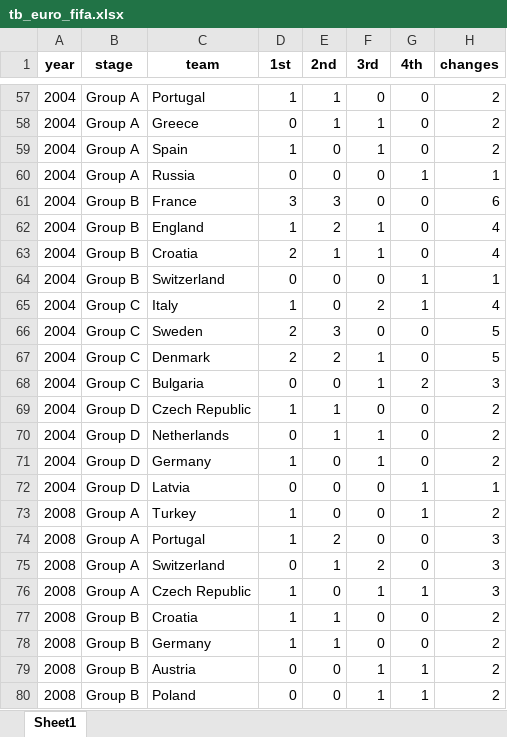
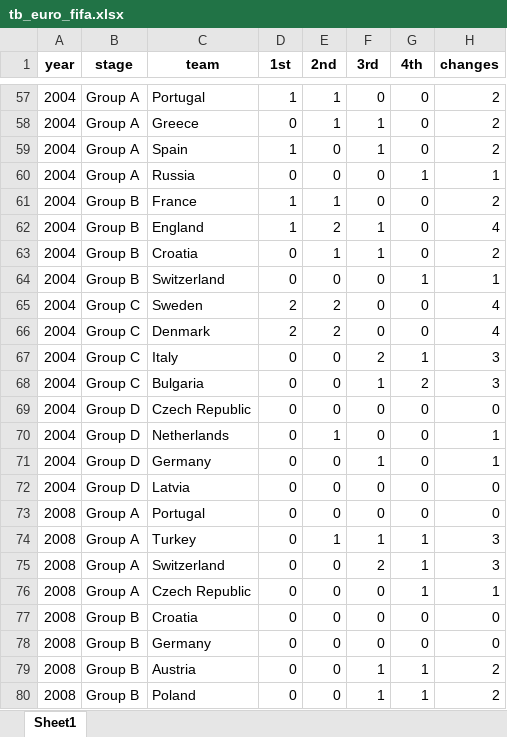
Before and after one commit to AEGDDI/tiebreak_wc, an Excel workbook: data/out/tb_euro_fifa.xlsx, sheet Sheet1, drawn as a sheet; only a part is shown, gaps mark what is left out; values as stored, in another font and other column widths than the file's, no borders; removed rows and columns are numbered as before the commit, all else as after; the diff covers the shown part only; the diff names each change by its address in the sheet, - before the commit and + after, or states it on an @@ line.

```diff
--- a/data/out/tb_euro_fifa.xlsx (sheet Sheet1)
+++ b/data/out/tb_euro_fifa.xlsx (sheet Sheet1)
-D61 (1st): 3
+D61 (1st): 1
-E61 (2nd): 3
+E61 (2nd): 1
-H61 (changes): 6
+H61 (changes): 2
-D63 (1st): 2
+D63 (1st): 0
-H63 (changes): 4
+H63 (changes): 2
-row 65: 2004 | Group C | Italy | 1 | 0 | 2 | 1 | 4
-E65 (2nd): 3
+E65 (2nd): 2
-H65:H66 (changes): 5
+H65:H66 (changes): 4
-F66 (3rd): 1
+F66 (3rd): 0
+row 67: 2004 | Group C | Italy | 0 | 0 | 2 | 1 | 3
-D69 (1st): 1
+D69 (1st): 0
-E69 (2nd): 1
+E69 (2nd): 0
-H69 (changes): 2
+H69 (changes): 0
-F70 (3rd): 1
+F70 (3rd): 0
-H70:H71 (changes): 2
+H70:H71 (changes): 1
-D71 (1st): 1
+D71 (1st): 0
-G72 (4th): 1
+G72 (4th): 0
-H72 (changes): 1
+H72 (changes): 0
-row 73: 2008 | Group A | Turkey | 1 | 0 | 0 | 1 | 2
-D73 (1st): 1
+D73 (1st): 0
-E73 (2nd): 2
+E73 (2nd): 0
-H73 (changes): 3
+H73 (changes): 0
+row 74: 2008 | Group A | Turkey | 0 | 1 | 1 | 1 | 3
-E75 (2nd): 1
+E75 (2nd): 0
-G75 (4th): 0
+G75 (4th): 1
-D76:D78 (1st): 1
+D76:D78 (1st): 0
-F76 (3rd): 1
+F76 (3rd): 0
-H76 (changes): 3
+H76 (changes): 1
-E77:E78 (2nd): 1
+E77:E78 (2nd): 0
-H77:H78 (changes): 2
+H77:H78 (changes): 0
```
Also changed, not shown: 2 added rows, 2 removed rows and 122 edited cells elsewhere in this sheet, data/out/tb_euro_uefa.xlsx, data/out/tb_wc_fifa.xlsx, 10 other files.
